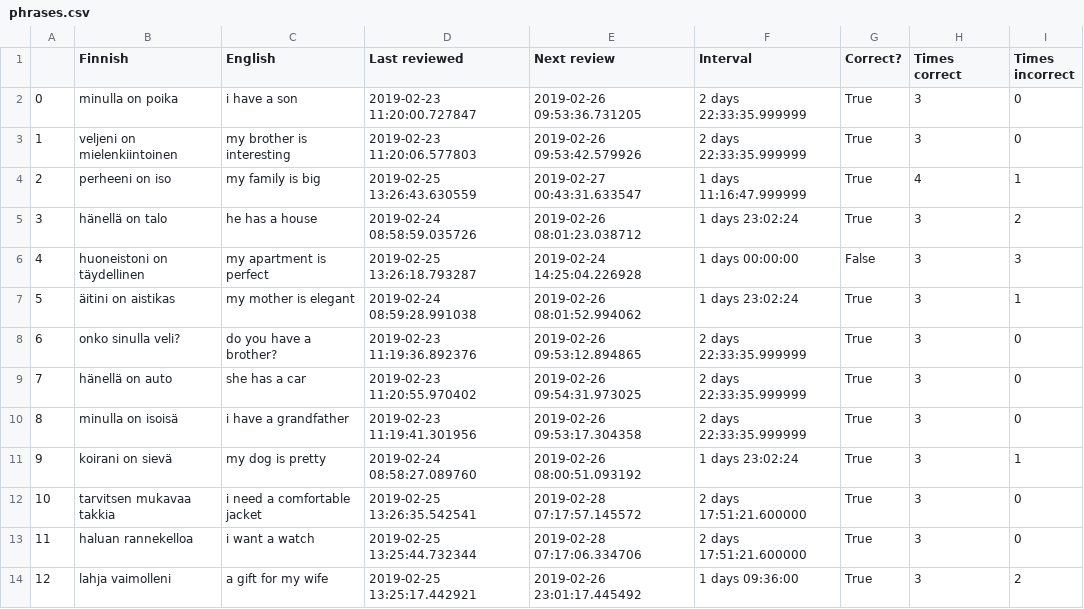
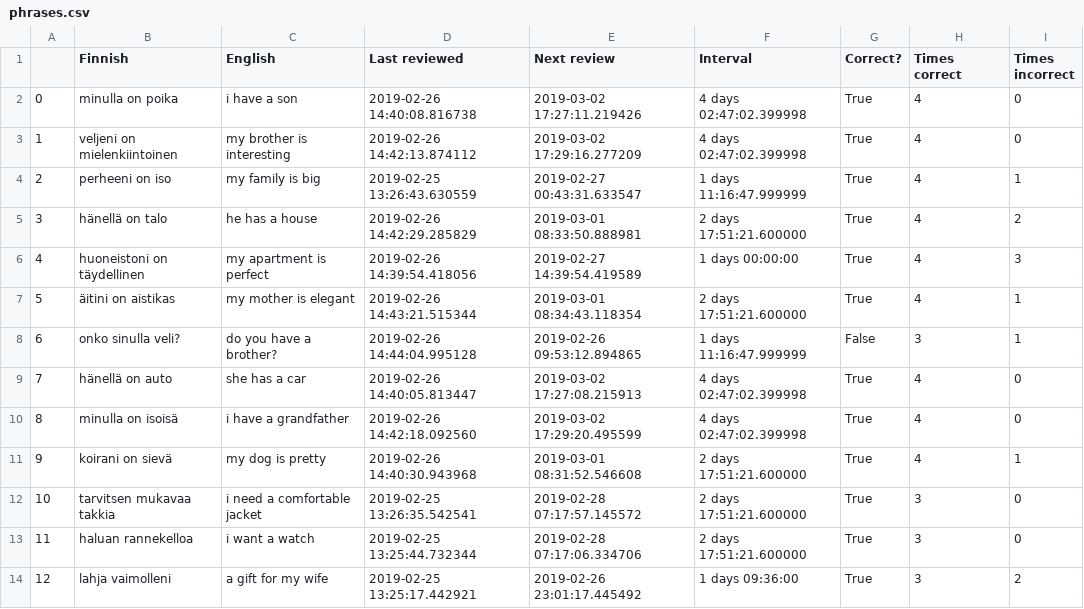
Before and after one commit to tbilsbor/finncards, a CSV file: phrases.csv, drawn as a sheet; only a part is shown; the diff covers the shown part only.

```diff
--- a/phrases.csv
+++ b/phrases.csv
@@ -1,12 +1,12 @@
 ,Finnish,English,Last reviewed,Next review,Interval,Correct?,Times correct,Times incorrect
-0,minulla on poika,i have a son,2019-02-23 11:20:00.727847,2019-02-26 09:53:36.731205,2 days 22:33:35.999999,True,3,0
-1,veljeni on mielenkiintoinen,my brother is interesting,2019-02-23 11:20:06.577803,2019-02-26 09:53:42.579926,2 days 22:33:35.999999,True,3,0
+0,minulla on poika,i have a son,2019-02-26 14:40:08.816738,2019-03-02 17:27:11.219426,4 days 02:47:02.399998,True,4,0
+1,veljeni on mielenkiintoinen,my brother is interesting,2019-02-26 14:42:13.874112,2019-03-02 17:29:16.277209,4 days 02:47:02.399998,True,4,0
 2,perheeni on iso,my family is big,2019-02-25 13:26:43.630559,2019-02-27 00:43:31.633547,1 days 11:16:47.999999,True,4,1
-3,hänellä on talo,he has a house,2019-02-24 08:58:59.035726,2019-02-26 08:01:23.038712,1 days 23:02:24,True,3,2
-4,huoneistoni on täydellinen,my apartment is perfect,2019-02-25 13:26:18.793287,2019-02-24 14:25:04.226928,1 days 00:00:00,False,3,3
-5,äitini on aistikas,my mother is elegant,2019-02-24 08:59:28.991038,2019-02-26 08:01:52.994062,1 days 23:02:24,True,3,1
-6,onko sinulla veli?,do you have a brother?,2019-02-23 11:19:36.892376,2019-02-26 09:53:12.894865,2 days 22:33:35.999999,True,3,0
-7,hänellä on auto,she has a car,2019-02-23 11:20:55.970402,2019-02-26 09:54:31.973025,2 days 22:33:35.999999,True,3,0
-8,minulla on isoisä,i have a grandfather,2019-02-23 11:19:41.301956,2019-02-26 09:53:17.304358,2 days 22:33:35.999999,True,3,0
-9,koirani on sievä,my dog is pretty,2019-02-24 08:58:27.089760,2019-02-26 08:00:51.093192,1 days 23:02:24,True,3,1
+3,hänellä on talo,he has a house,2019-02-26 14:42:29.285829,2019-03-01 08:33:50.888981,2 days 17:51:21.600000,True,4,2
+4,huoneistoni on täydellinen,my apartment is perfect,2019-02-26 14:39:54.418056,2019-02-27 14:39:54.419589,1 days 00:00:00,True,4,3
+5,äitini on aistikas,my mother is elegant,2019-02-26 14:43:21.515344,2019-03-01 08:34:43.118354,2 days 17:51:21.600000,True,4,1
+6,onko sinulla veli?,do you have a brother?,2019-02-26 14:44:04.995128,2019-02-26 09:53:12.894865,1 days 11:16:47.999999,False,3,1
+7,hänellä on auto,she has a car,2019-02-26 14:40:05.813447,2019-03-02 17:27:08.215913,4 days 02:47:02.399998,True,4,0
+8,minulla on isoisä,i have a grandfather,2019-02-26 14:42:18.092560,2019-03-02 17:29:20.495599,4 days 02:47:02.399998,True,4,0
+9,koirani on sievä,my dog is pretty,2019-02-26 14:40:30.943968,2019-03-01 08:31:52.546608,2 days 17:51:21.600000,True,4,1
 10,tarvitsen mukavaa takkia,i need a comfortable jacket,2019-02-25 13:26:35.542541,2019-02-28 07:17:57.145572,2 days 17:51:21.600000,True,3,0
```
Also changed, not shown: 97 edited cells elsewhere in this file, invariants.csv, nominals.csv, 2 other files.
